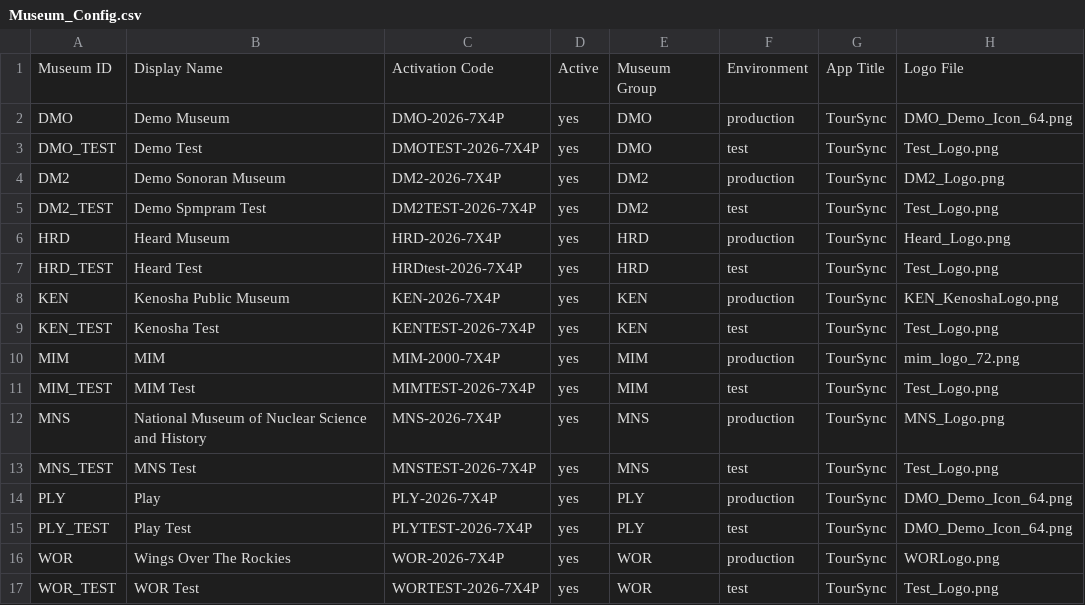
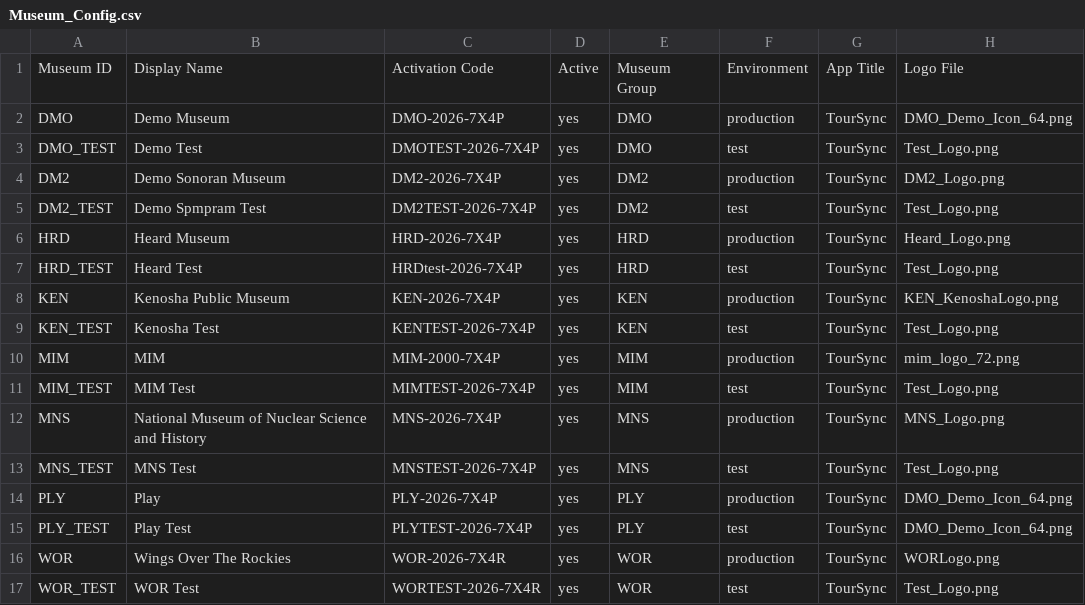
Before and after one commit to KerryOlsson/toursync-data, a CSV file: Museum_Config.csv, drawn as a sheet; only a part is shown; the diff names each change by its address in the sheet, - before the commit and + after, or states it on an @@ line.

Commit message:
Museum Config publish V1.10 • 16 rows • Jun 17, 2026 at 8:14 AM

```diff
--- a/Museum_Config.csv
+++ b/Museum_Config.csv
-C16: WOR-2026-7X4P
+C16: WOR-2026-7X4R
-C17: WORTEST-2026-7X4P
+C17: WORTEST-2026-7X4R
```
